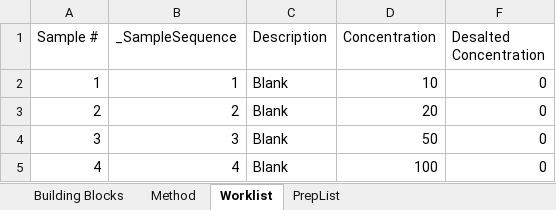
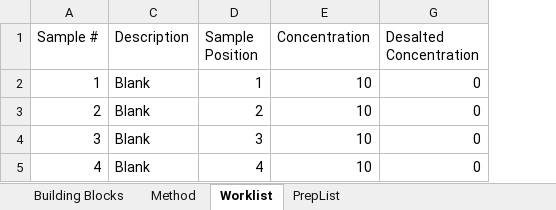
Before and after one commit to Pfizer-BradleyBare/PytomatedLiquidHandling, an Excel workbook: Method Maker2.xlsm, sheet Worklist, drawn as a sheet; values as stored, in another font and other column widths than the file's, no borders; conditional formats not drawn; removed rows and columns are numbered as before the commit, all else as after; the diff names each change by its address in the sheet, - before the commit and + after, or states it on an @@ line.

Commit message:
Updated method to work with custom sample locations. This required an update in all asociated files in this commit.

```diff
--- a/Method Maker2.xlsm (sheet Worklist)
+++ b/Method Maker2.xlsm (sheet Worklist)
@@ column B (_SampleSequence) hidden, rows 2-5: 1 | 2 | 3 | 4 @@
+column D (Sample Position), rows 2-5: 1 | 2 | 3 | 4
-E3 (Concentration): 20
+E3 (Concentration): 10
-E4 (Concentration): 50
+E4 (Concentration): 10
-E5 (Concentration): 100
+E5 (Concentration): 10
```
Also changed, not shown: sheet PrepList, formulas that keep their value, hidden cells, 10 other files.
